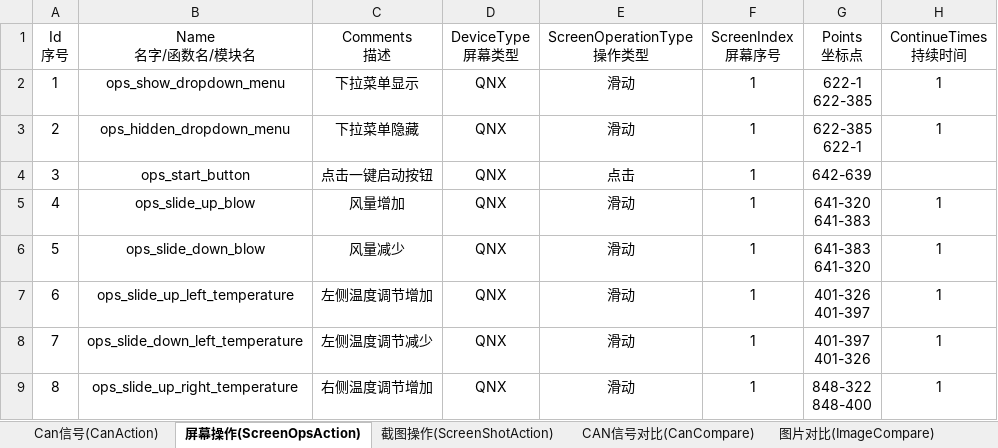
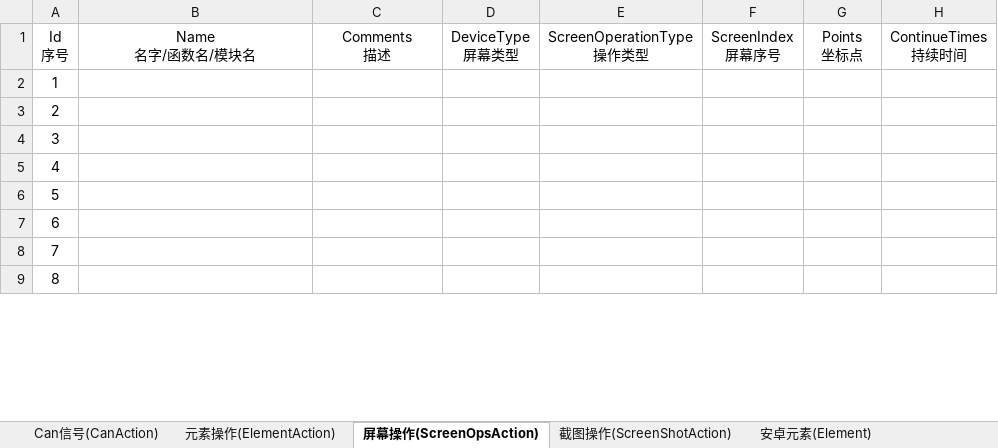
Before and after one commit to philosophy912/Sophia, an Excel workbook: file/testcase.xlsx, sheet 屏幕操作(ScreenOpsAction), drawn as a sheet; only a part is shown; values as stored, in another font and other column widths than the file's, no borders; conditional formats not drawn; ↵ is a line break in a cell; the diff covers the shown part only; the diff names each change by its address in the sheet, - before the commit and + after, or states it on an @@ line.

```diff
--- a/file/testcase.xlsx (sheet 屏幕操作(ScreenOpsAction))
+++ b/file/testcase.xlsx (sheet 屏幕操作(ScreenOpsAction))
+sheet tab: 元素操作(ElementAction)
+sheet tab: 安卓元素(Element)
-B2 (Name 名字/函数名/模块名): ops_show_dropdown_menu
+B2 (Name 名字/函数名/模块名): (empty)
-C2 (Comments 描述): 下拉菜单显示
+C2 (Comments 描述): (empty)
-D2:D9 (DeviceType 屏幕类型): QNX
+D2:D9 (DeviceType 屏幕类型): (empty)
-E2:E3 (ScreenOperationType 操作类型): 滑动
+E2:E3 (ScreenOperationType 操作类型): (empty)
-F2:F9 (ScreenIndex 屏幕序号): 1
+F2:F9 (ScreenIndex 屏幕序号): (empty)
-G2 (Points 坐标点): 622-1 ↵ 622-385
+G2 (Points 坐标点): (empty)
-H2:H3 (ContinueTimes 持续时间): 1
+H2:H3 (ContinueTimes 持续时间): (empty)
-B3 (Name 名字/函数名/模块名): ops_hidden_dropdown_menu
+B3 (Name 名字/函数名/模块名): (empty)
-C3 (Comments 描述): 下拉菜单隐藏
+C3 (Comments 描述): (empty)
-G3 (Points 坐标点): 622-385 ↵ 622-1
+G3 (Points 坐标点): (empty)
-B4 (Name 名字/函数名/模块名): ops_start_button
+B4 (Name 名字/函数名/模块名): (empty)
-C4 (Comments 描述): 点击一键启动按钮
+C4 (Comments 描述): (empty)
-E4 (ScreenOperationType 操作类型): 点击
+E4 (ScreenOperationType 操作类型): (empty)
-G4 (Points 坐标点): 642-639
+G4 (Points 坐标点): (empty)
-B5 (Name 名字/函数名/模块名): ops_slide_up_blow
+B5 (Name 名字/函数名/模块名): (empty)
-C5 (Comments 描述): 风量增加
+C5 (Comments 描述): (empty)
-E5:E9 (ScreenOperationType 操作类型): 滑动
+E5:E9 (ScreenOperationType 操作类型): (empty)
-G5 (Points 坐标点): 641-320 ↵ 641-383
+G5 (Points 坐标点): (empty)
-H5:H9 (ContinueTimes 持续时间): 1
+H5:H9 (ContinueTimes 持续时间): (empty)
-B6 (Name 名字/函数名/模块名): ops_slide_down_blow
+B6 (Name 名字/函数名/模块名): (empty)
-C6 (Comments 描述): 风量减少
+C6 (Comments 描述): (empty)
-G6 (Points 坐标点): 641-383 ↵ 641-320
+G6 (Points 坐标点): (empty)
-B7 (Name 名字/函数名/模块名): ops_slide_up_left_temperature
+B7 (Name 名字/函数名/模块名): (empty)
-C7 (Comments 描述): 左侧温度调节增加
+C7 (Comments 描述): (empty)
-G7 (Points 坐标点): 401-326 ↵ 401-397
+G7 (Points 坐标点): (empty)
-B8 (Name 名字/函数名/模块名): ops_slide_down_left_temperature
+B8 (Name 名字/函数名/模块名): (empty)
-C8 (Comments 描述): 左侧温度调节减少
+C8 (Comments 描述): (empty)
-G8 (Points 坐标点): 401-397 ↵ 401-326
+G8 (Points 坐标点): (empty)
-B9 (Name 名字/函数名/模块名): ops_slide_up_right_temperature
+B9 (Name 名字/函数名/模块名): (empty)
-C9 (Comments 描述): 右侧温度调节增加
+C9 (Comments 描述): (empty)
-G9 (Points 坐标点): 848-322 ↵ 848-400
+G9 (Points 坐标点): (empty)
```
Also changed, not shown: 111 removed rows and 14 edited cells elsewhere in this sheet, sheet 图片对比(ImageCompare), sheet 截图操作(ScreenShotAction), sheet Can信号(CanAction), sheet 测试用例前置条件(TestCaseSetUp), sheet CAN信号对比(CanCompare), sheet 测试用例(TestCase), 2 more sheets, other sheet tabs, hidden cells, file/template3S1.xlsx, 18 other files.
